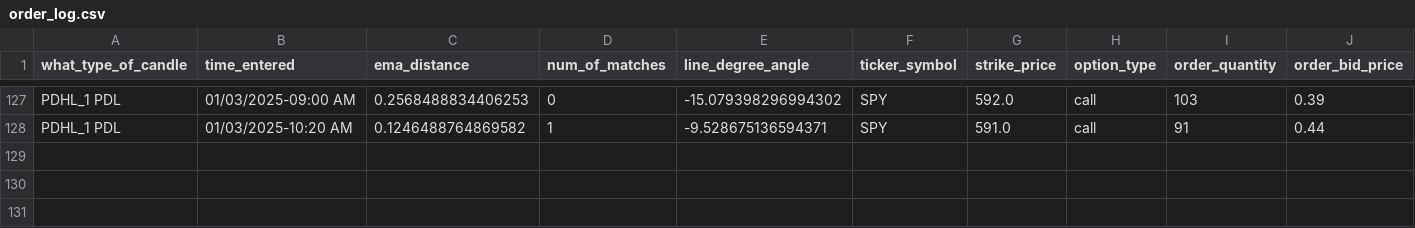
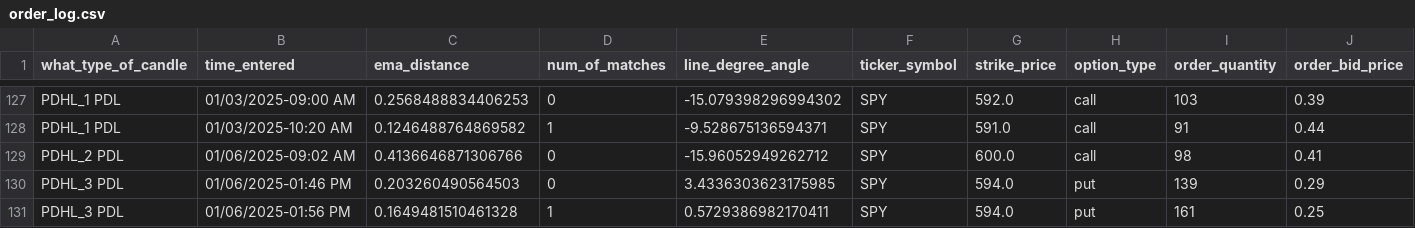
Before and after one commit to Merced3/Flag-Zone-Bot, a CSV file: order_log.csv, drawn as a sheet; only a part is shown, gaps mark what is left out; rows hold the shown columns only; the diff names each change by its address in the sheet, - before the commit and + after, or states it on an @@ line.

```diff
--- a/order_log.csv
+++ b/order_log.csv
+row 129: PDHL_2 PDL | 01/06/2025-09:02 AM | 0.4136646871306766 | 0 | -15.96052949262712 | SPY | 600.0 | call | 98 | 0.41
+row 130: PDHL_3 PDL | 01/06/2025-01:46 PM | 0.203260490564503 | 0 | 3.4336303623175985 | SPY | 594.0 | put | 139 | 0.29
+row 131: PDHL_3 PDL | 01/06/2025-01:56 PM | 0.1649481510461328 | 1 | 0.5729386982170411 | SPY | 594.0 | put | 161 | 0.25
```
Also changed, not shown: 22 other files.
